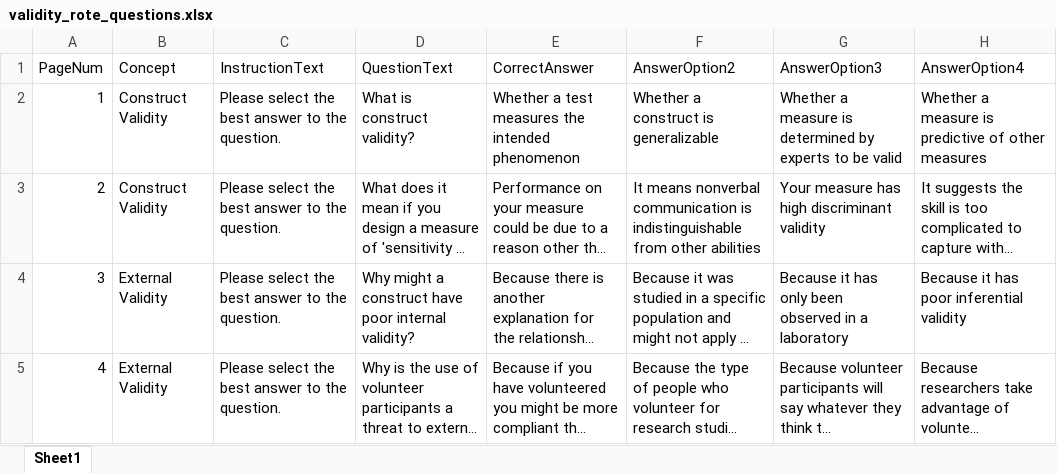
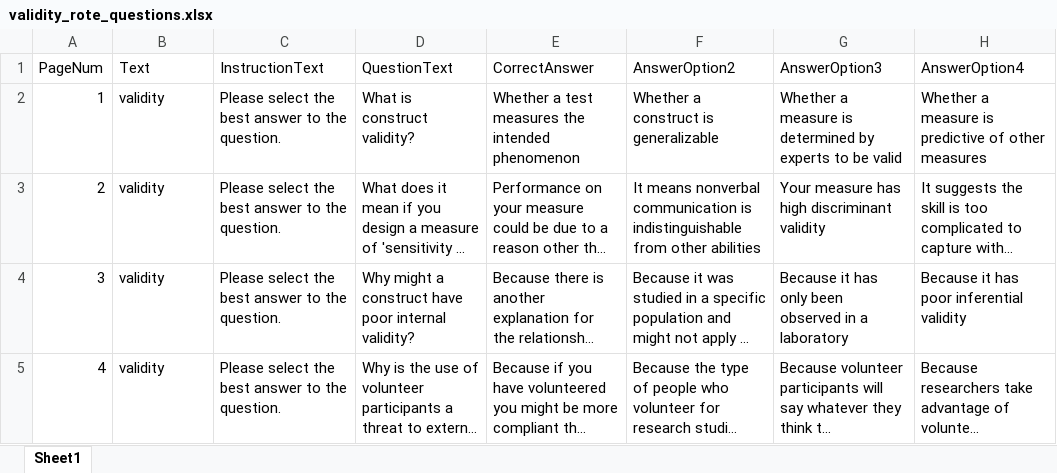
Before and after one commit to tjgran01/Psychopy-Task-Presentor, an Excel workbook: resources/affect_reading_questions/validity_rote_questions.xlsx, sheet Sheet1, drawn as a sheet; long unchanged cells end in …; values as stored, in another font and other column widths than the file's, no borders; the diff names each change by its address in the sheet, - before the commit and + after, or states it on an @@ line.

Commit message:
reading qs - replaced concept with text column

```diff
--- a/resources/affect_reading_questions/validity_rote_questions.xlsx (sheet Sheet1)
+++ b/resources/affect_reading_questions/validity_rote_questions.xlsx (sheet Sheet1)
-B1: Concept
+B1: Text
-B2:B3 (Text): Construct Validity
+B2:B3 (Text): validity
-B4:B5 (Text): External Validity
+B4:B5 (Text): validity
```
Also changed, not shown: resources/affect_reading_questions/causalclaims_rote_questions.xlsx, resources/affect_reading_questions/hypotheses_rote_questions.xlsx, 1 other file.
